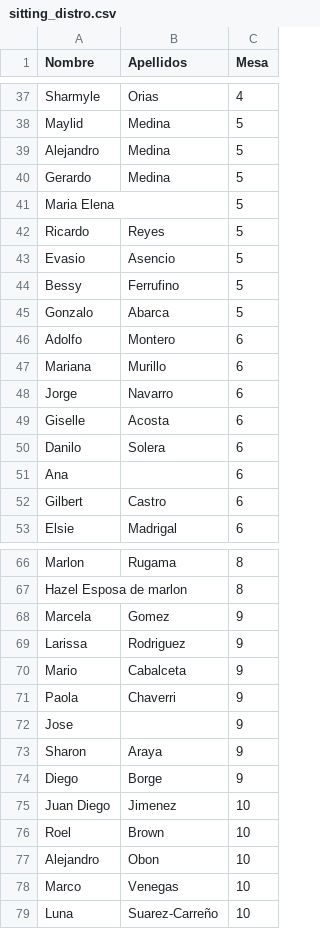
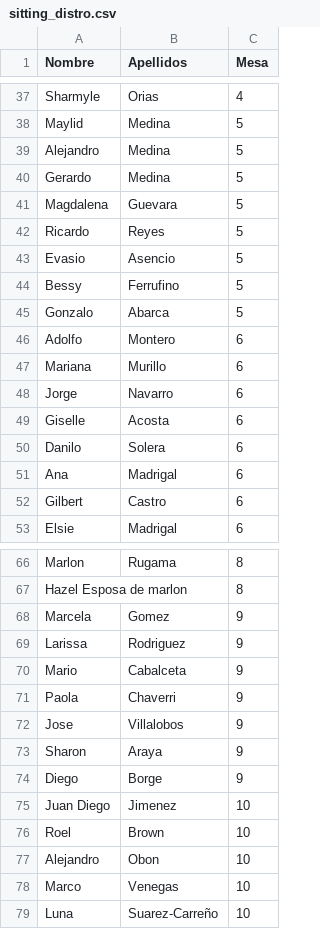
Before and after one commit to jesupb/wedding-shiny-app, a CSV file: wedding_info/sitting_distro.csv, drawn as a sheet; only a part is shown, gaps mark what is left out.

Commit message:
Update sitting_distro.csv

```diff
--- a/wedding_info/sitting_distro.csv
+++ b/wedding_info/sitting_distro.csv
@@ -40,3 +40,3 @@ Alejandro,Medina,5
 Gerardo,Medina,5
-Maria Elena,,5
+Magdalena,Guevara,5
 Ricardo,Reyes,5
@@ -50,3 +50,3 @@ Giselle,Acosta,6
 Danilo,Solera,6
-Ana,,6
+Ana,Madrigal,6
 Gilbert,Castro,6
@@ -71,3 +71,3 @@ Mario,Cabalceta,9
 Paola,Chaverri,9
-Jose,,9
+Jose,Villalobos,9
 Sharon,Araya,9
```
